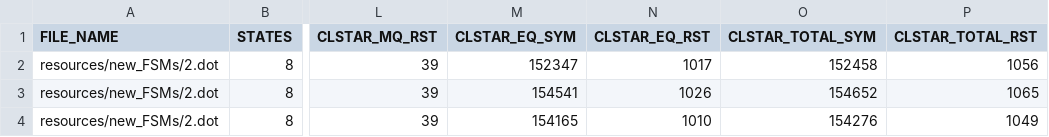
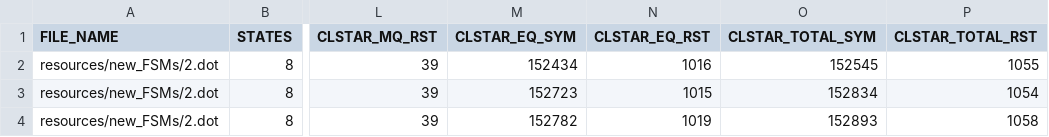
Before and after one commit to AryanBastani/SCL-Star, a CSV file: data/Results.csv, drawn as a sheet; only a part is shown, gaps mark what is left out; the diff names each change by its address in the sheet, - before the commit and + after, or states it on an @@ line.

```diff
--- a/data/Results.csv
+++ b/data/Results.csv
-M2 (CLSTAR_EQ_SYM): 152347
+M2 (CLSTAR_EQ_SYM): 152434
-N2 (CLSTAR_EQ_RST): 1017
+N2 (CLSTAR_EQ_RST): 1016
-O2 (CLSTAR_TOTAL_SYM): 152458
+O2 (CLSTAR_TOTAL_SYM): 152545
-P2 (CLSTAR_TOTAL_RST): 1056
+P2 (CLSTAR_TOTAL_RST): 1055
-M3 (CLSTAR_EQ_SYM): 154541
+M3 (CLSTAR_EQ_SYM): 152723
-N3 (CLSTAR_EQ_RST): 1026
+N3 (CLSTAR_EQ_RST): 1015
-O3 (CLSTAR_TOTAL_SYM): 154652
+O3 (CLSTAR_TOTAL_SYM): 152834
-P3 (CLSTAR_TOTAL_RST): 1065
+P3 (CLSTAR_TOTAL_RST): 1054
-M4 (CLSTAR_EQ_SYM): 154165
+M4 (CLSTAR_EQ_SYM): 152782
-N4 (CLSTAR_EQ_RST): 1010
+N4 (CLSTAR_EQ_RST): 1019
-O4 (CLSTAR_TOTAL_SYM): 154276
+O4 (CLSTAR_TOTAL_SYM): 152893
-P4 (CLSTAR_TOTAL_RST): 1049
+P4 (CLSTAR_TOTAL_RST): 1058
```
Also changed, not shown: 21 other files.
